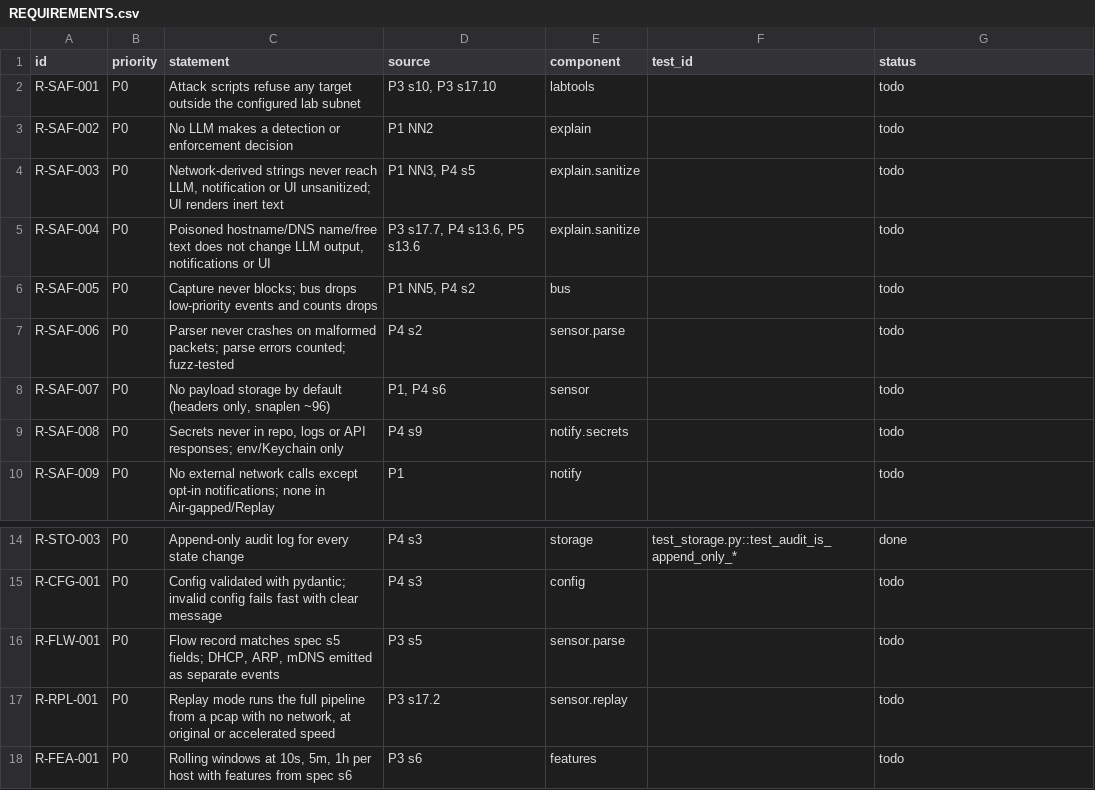
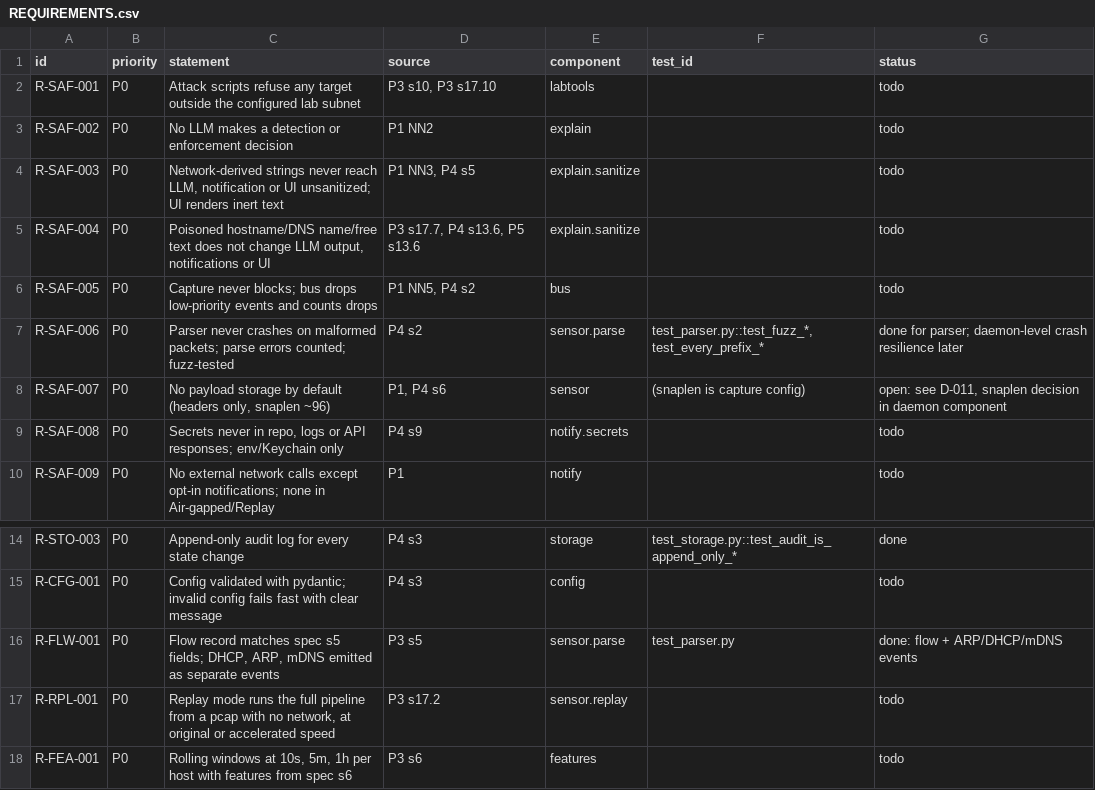
Before and after one commit to MRX-72/Hackt0b3r, a CSV file: docs/REQUIREMENTS.csv, drawn as a sheet; only a part is shown, gaps mark what is left out.

Commit message:
Flow model and packet parser (dpkt), fuzz-tested
Ethernet frames to Flow/ARP/DHCP/mDNS events; malformed input counted, never raised.
Records snaplen-vs-DNS risk (D-011).

```diff
--- a/docs/REQUIREMENTS.csv
+++ b/docs/REQUIREMENTS.csv
@@ -6,4 +6,4 @@ R-SAF-004,P0,"Poisoned hostname/DNS name/free text does not change LLM output, n
 R-SAF-005,P0,Capture never blocks; bus drops low-priority events and counts drops,"P1 NN5, P4 s2",bus,,todo
-R-SAF-006,P0,Parser never crashes on malformed packets; parse errors counted; fuzz-tested,P4 s2,sensor.parse,,todo
-R-SAF-007,P0,"No payload storage by default (headers only, snaplen ~96)","P1, P4 s6",sensor,,todo
+R-SAF-006,P0,Parser never crashes on malformed packets; parse errors counted; fuzz-tested,P4 s2,sensor.parse,"test_parser.py::test_fuzz_*, test_every_prefix_*",done for parser; daemon-level crash resilience later
+R-SAF-007,P0,"No payload storage by default (headers only, snaplen ~96)","P1, P4 s6",sensor,(snaplen is capture config),"open: see D-011, snaplen decision in daemon component"
 R-SAF-008,P0,"Secrets never in repo, logs or API responses; env/Keychain only",P4 s9,notify.secrets,,todo
@@ -15,3 +15,3 @@ R-STO-003,P0,Append-only audit log for every state change,P4 s3,storage,test_sto
 R-CFG-001,P0,Config validated with pydantic; invalid config fails fast with clear message,P4 s3,config,,todo
-R-FLW-001,P0,"Flow record matches spec s5 fields; DHCP, ARP, mDNS emitted as separate events",P3 s5,sensor.parse,,todo
+R-FLW-001,P0,"Flow record matches spec s5 fields; DHCP, ARP, mDNS emitted as separate events",P3 s5,sensor.parse,test_parser.py,done: flow + ARP/DHCP/mDNS events
 R-RPL-001,P0,"Replay mode runs the full pipeline from a pcap with no network, at original or accelerated speed",P3 s17.2,sensor.replay,,todo
```
Also changed, not shown: 15 other files.
